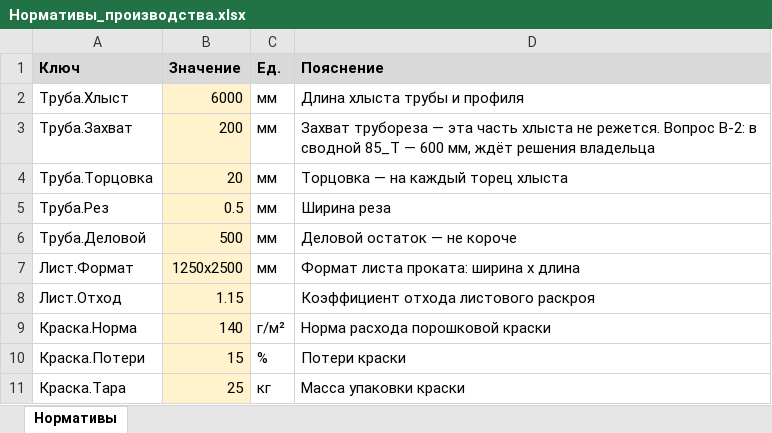
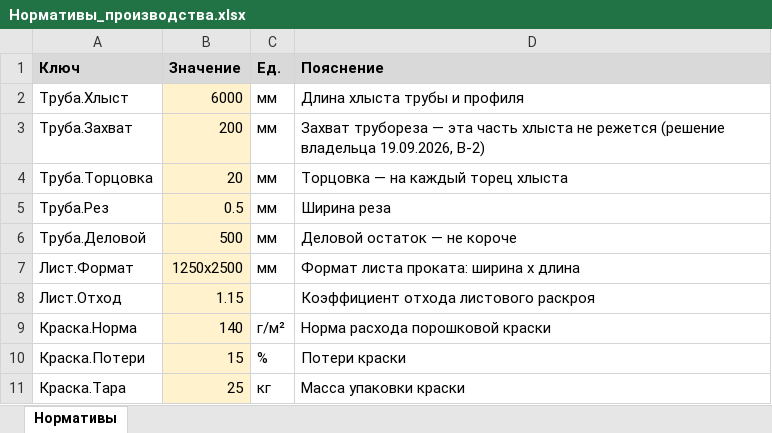
Before and after one commit to lunin02118-ops/ESKD-AUTO, an Excel workbook: 02_Шаблоны_и_Форматки/Справочники/Нормативы_производства.xlsx, sheet Нормативы, drawn as a sheet; values as stored, in another font and other column widths than the file's, no borders; the diff names each change by its address in the sheet, - before the commit and + after, or states it on an @@ line.

```diff
--- a/02_Шаблоны_и_Форматки/Справочники/Нормативы_производства.xlsx (sheet Нормативы)
+++ b/02_Шаблоны_и_Форматки/Справочники/Нормативы_производства.xlsx (sheet Нормативы)
-D3 (Пояснение): …хлыста не режется. Вопрос В-2: в сводной 85_Т — 600 мм, ждёт решения владельца
+D3 (Пояснение): …хлыста не режется (решение владельца 19.09.2026, В-2)
```
Also changed, not shown: 02_Шаблоны_и_Форматки/Справочники/ЛЗК_бланки.xlsx, 21 other files.
